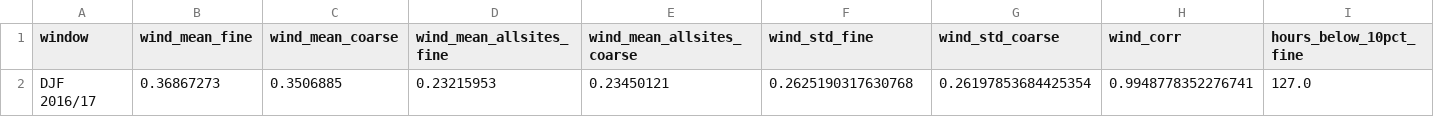
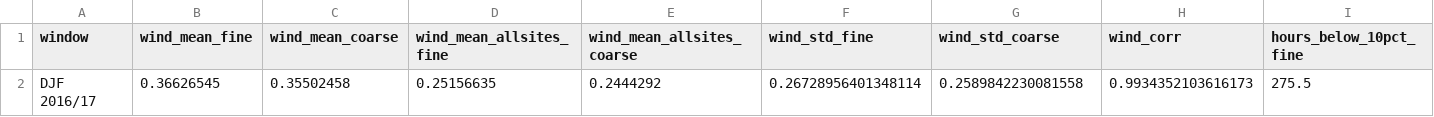
Before and after one commit to michaelserikov/eu-power-stress-storylines, a CSV file: results/wp6/resolution_median.csv, drawn as a sheet; only a part is shown; removed rows and columns are numbered as before the commit, all else as after; rows hold the shown columns only; the diff names each change by its address in the sheet, - before the commit and + after, or states it on an @@ line.

```diff
--- a/results/wp6/resolution_median.csv
+++ b/results/wp6/resolution_median.csv
-row 2: DJF 2016/17 | 0.36867273 | 0.3506885 | 0.23215953 | 0.23450121 | 0.2625190317630768 | 0.26197853684425354 | 0.9948778352276741 | 127.0
+row 2: DJF 2016/17 | 0.36626545 | 0.35502458 | 0.25156635 | 0.2444292 | 0.26728956401348114 | 0.2589842230081558 | 0.9934352103616173 | 275.5
```
Also changed, not shown: data_manifest.csv, results/wp6/resolution_by_country.csv, 9 other files.
